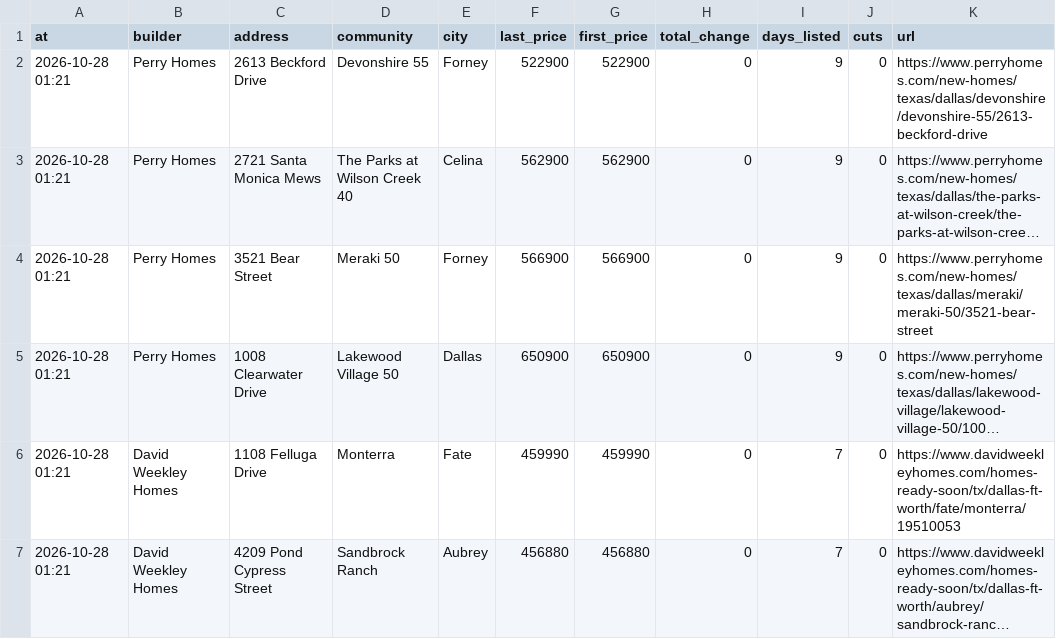
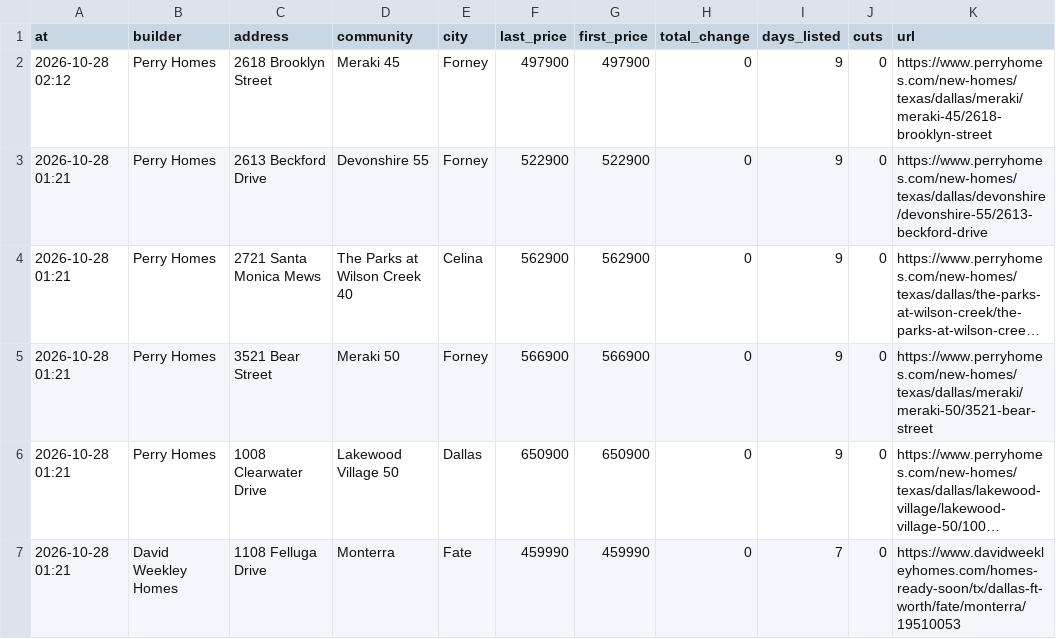
Before and after one commit to Crutledge13/dfw-builder-tracker, a CSV file: docs/data/sold_removed.csv, drawn as a sheet; only a part is shown; the shorter side is filled out with more unchanged rows; long unchanged cells end in ….

```diff
--- a/docs/data/sold_removed.csv
+++ b/docs/data/sold_removed.csv
@@ -1,2 +1,3 @@
 at,builder,address,community,city,last_price,first_price,total_change,days_listed,cuts,url
+2026-10-28 02:12,Perry Homes,2618 Brooklyn Street,Meraki 45,Forney,497900,497900,0,9,0,https://www.perryhomes.com/new-homes/texas/dallas/meraki/meraki-45/2618-brooklyn-street
 2026-10-28 01:21,Perry Homes,2613 Beckford Drive,Devonshire 55,Forney,522900,522900,0,9,0,https://www.perryhomes.com/new-homes/texas/dallas/devonshire/devonshire-55/2613-beckford-drive
```
Also changed, not shown: docs/data/home_offers.csv, docs/data/new_homes.csv, 22 other files.
